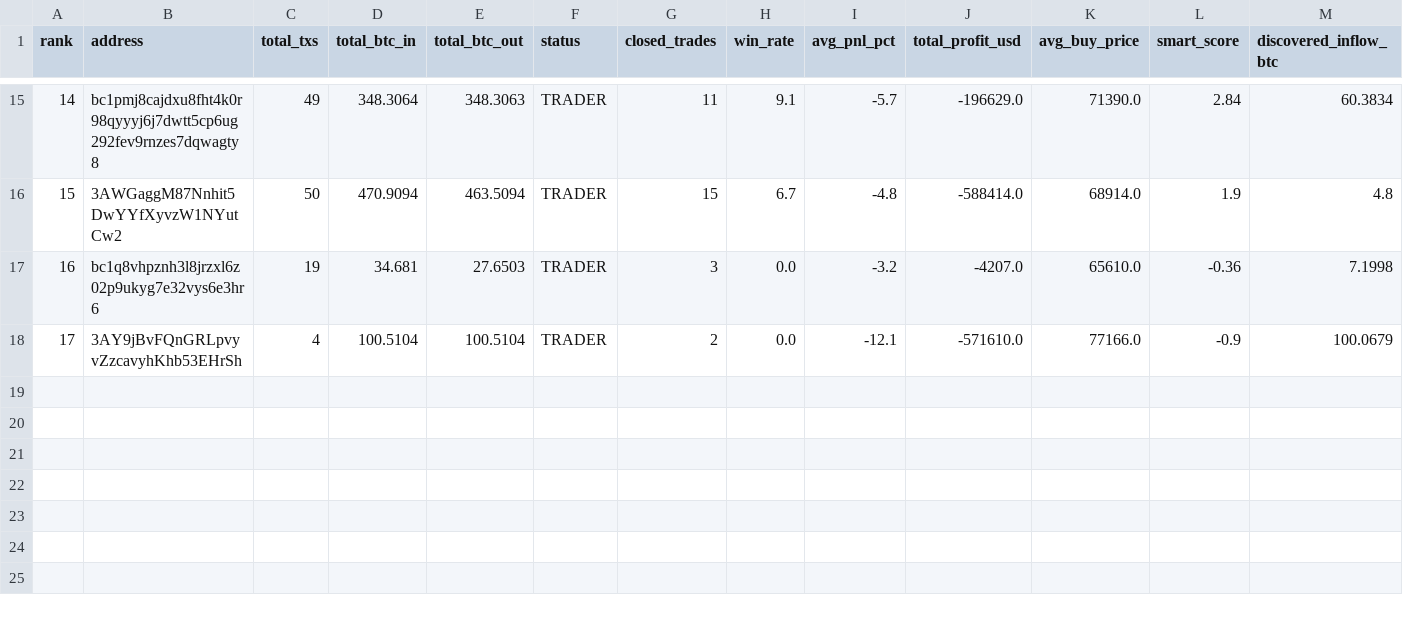
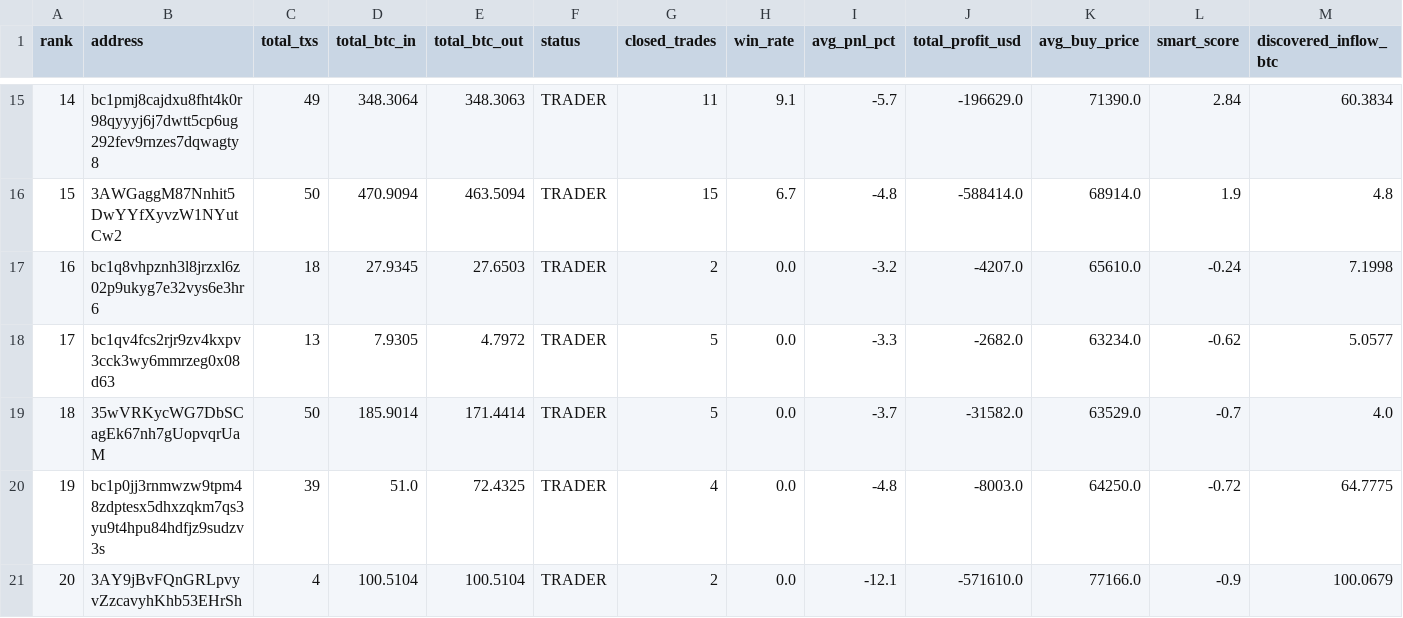
Before and after one commit to nierozgarniety/grubasy-tracker, a CSV file: grubasy_ranking.csv, drawn as a sheet; only a part is shown, gaps mark what is left out; addresses are those after the commit; the diff names each change by its address in the sheet, - before the commit and + after, or states it on an @@ line.

Commit message:
Update 2026-06-24 14:30 UTC

```diff
--- a/grubasy_ranking.csv
+++ b/grubasy_ranking.csv
-C17 (total_txs): 19
+C17 (total_txs): 18
-D17 (total_btc_in): 34.681
+D17 (total_btc_in): 27.9345
-G17 (closed_trades): 3
+G17 (closed_trades): 2
-L17 (smart_score): -0.36
+L17 (smart_score): -0.24
+row 18: 17 | bc1qv4fcs2rjr9zv4kxpv3cck3wy6mmrzeg0x08d63 | 13 | 7.9305 | 4.7972 | TRADER | 5 | 0.0 | -3.3 | -2682.0 | 63234.0 | -0.62 | 5.0577
+row 19: 18 | 35wVRKycWG7DbSCagEk67nh7gUopvqrUaM | 50 | 185.9014 | 171.4414 | TRADER | 5 | 0.0 | -3.7 | -31582.0 | 63529.0 | -0.7 | 4.0
+row 20: 19 | bc1p0jj3rnmwzw9tpm48zdptesx5dhxzqkm7qs3yu9t4hpu84hdfjz9sudzv3s | 39 | 51.0 | 72.4325 | TRADER | 4 | 0.0 | -4.8 | -8003.0 | 64250.0 | -0.72 | 64.7775
@@ column A (rank) renumbered from row 21 down @@
```
